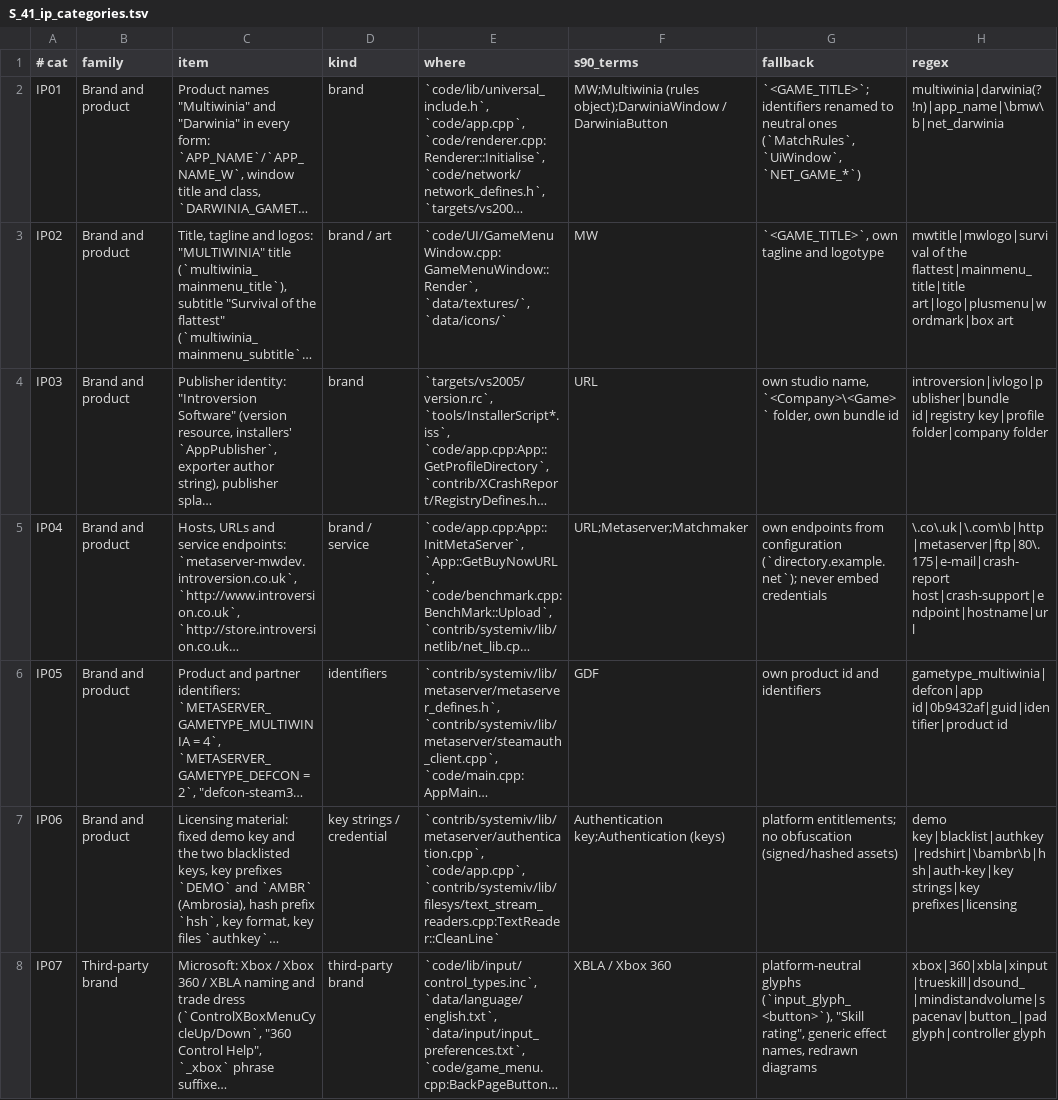
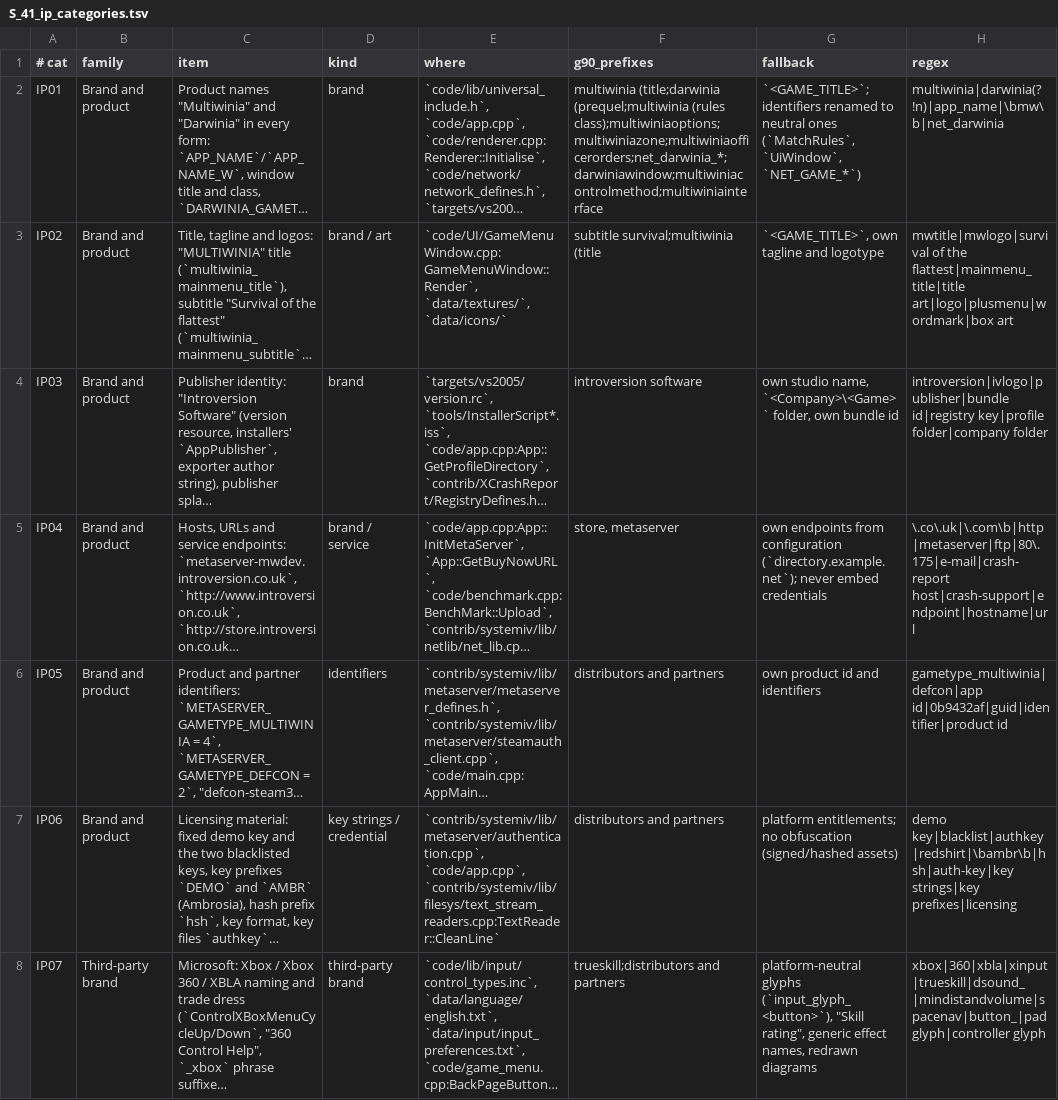
Before and after one commit to Zwaliebaba/Species.AI, a TSV file: design/_work/script_inputs/S_41_ip_categories.tsv, drawn as a sheet; only a part is shown; long unchanged cells end in …; the diff covers the shown part only; the diff names each change by its address in the sheet, - before the commit and + after, or states it on an @@ line.

```diff
--- a/design/_work/script_inputs/S_41_ip_categories.tsv
+++ b/design/_work/script_inputs/S_41_ip_categories.tsv
-F1: s90_terms
+F1: g90_prefixes
-F2 (g90_prefixes): MW;Multiwinia (rules object);DarwiniaWindow / DarwiniaButton
+F2 (g90_prefixes): multiwinia (title;darwinia (prequel;multiwinia (rules class);multiwiniaoptions;multiwiniazone;multiwiniaofficerorders;net_darwinia_*;darwiniawindow;multiwiniacontrolmethod;multiwiniainterface
-F3 (g90_prefixes): MW
+F3 (g90_prefixes): subtitle survival;multiwinia (title
-F4 (g90_prefixes): URL
+F4 (g90_prefixes): introversion software
-F5 (g90_prefixes): URL;Metaserver;Matchmaker
+F5 (g90_prefixes): store, metaserver
-F6 (g90_prefixes): GDF
+F6 (g90_prefixes): distributors and partners
-F7 (g90_prefixes): Authentication key;Authentication (keys)
+F7 (g90_prefixes): distributors and partners
-F8 (g90_prefixes): XBLA / Xbox 360
+F8 (g90_prefixes): trueskill;distributors and partners
```
Also changed, not shown: 43 edited cells elsewhere in this file, design/_work/drafts/S_41_discrepancy_groups.tsv, design/_work/script_inputs/S_90_terms.tsv, 10 other files.
